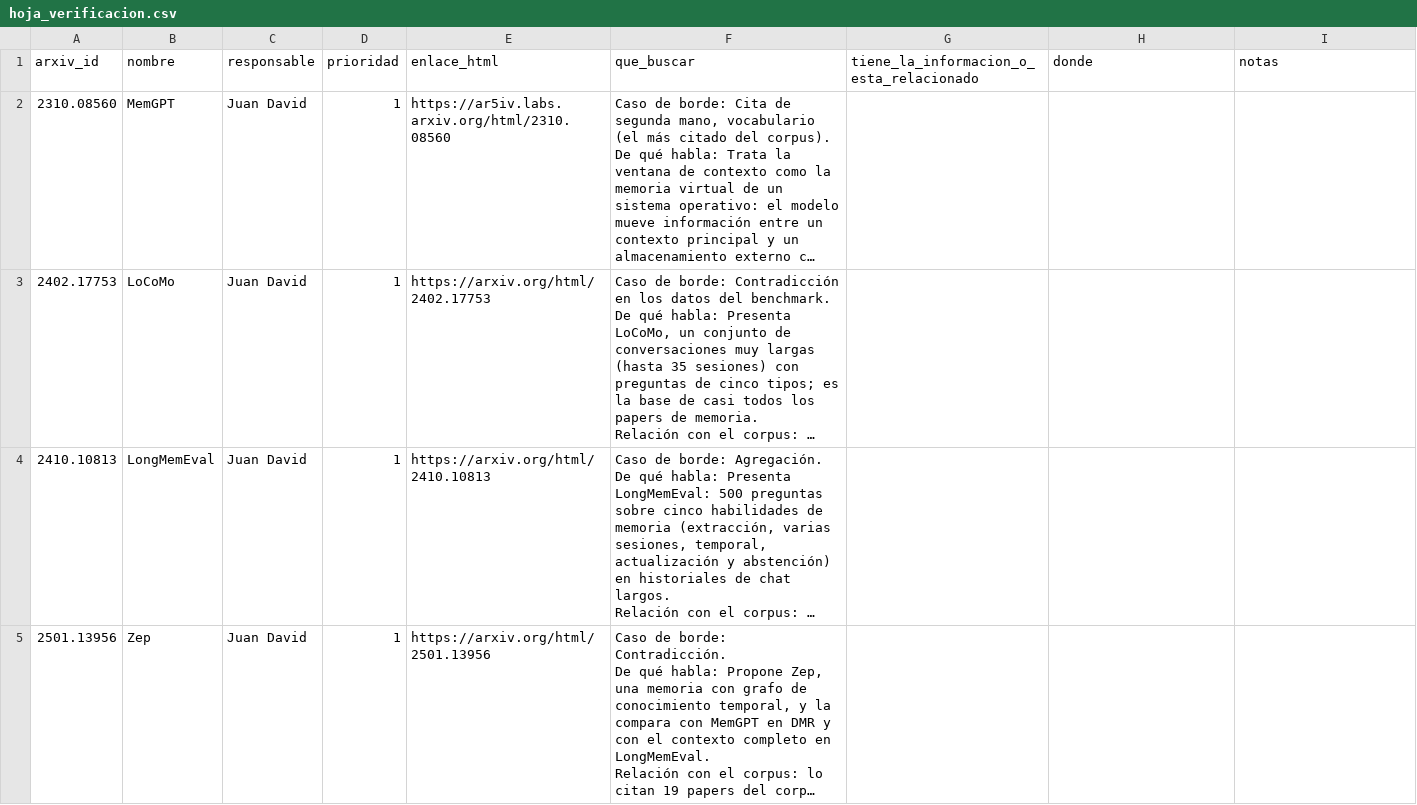
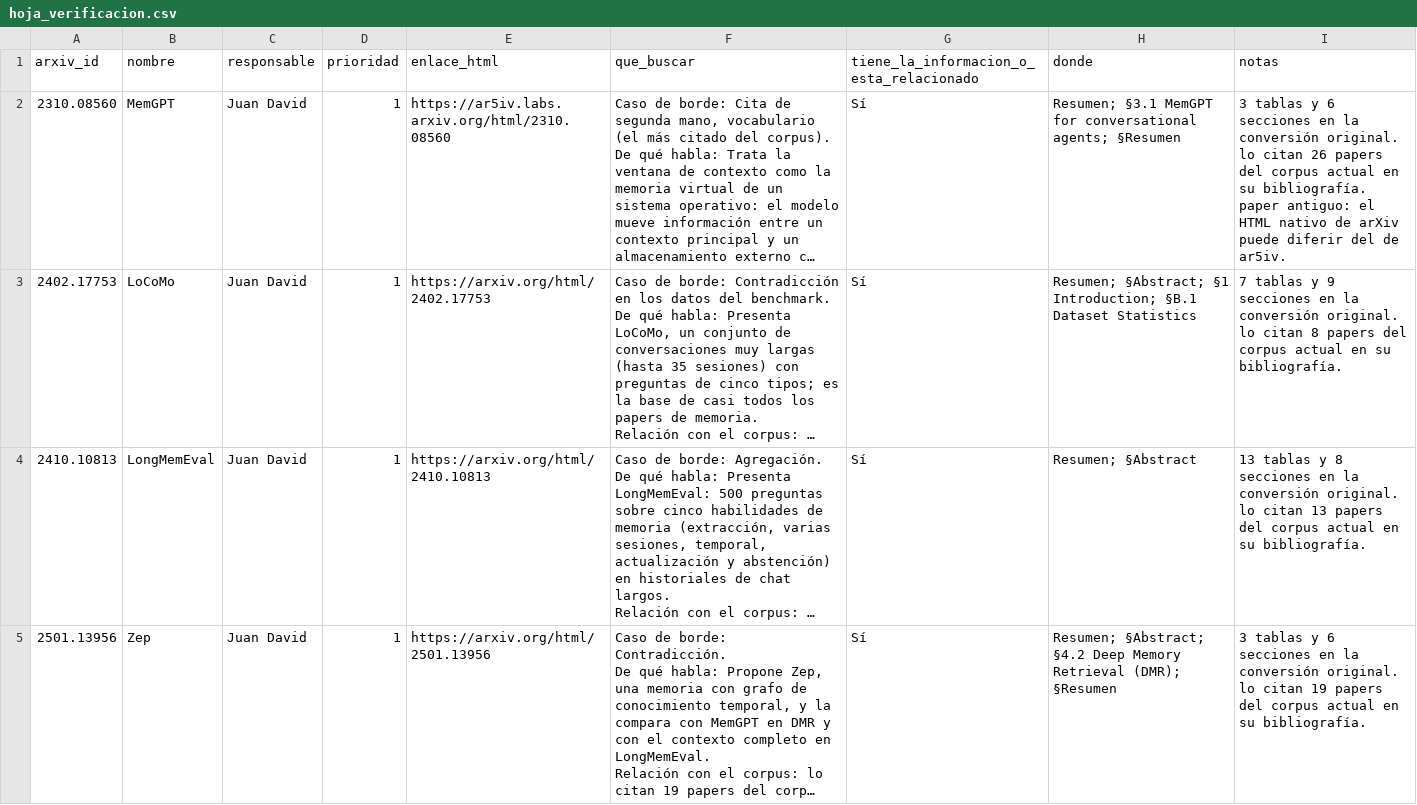
Before and after one commit to 1KVueltasAlCampo/llm-knowledge-management-wiki-agent, a CSV file: data/ampliacion/hoja_verificacion.csv, drawn as a sheet; only a part is shown; long unchanged cells end in …; the diff covers the shown part only; the diff names each change by its address in the sheet, - before the commit and + after, or states it on an @@ line.

Commit message:
data: Gold de 100 papers con las tablas corregidas y banco de 100 preguntas (20 más de Juan David)
Las preguntas de Juan David se anclan a fragmentos reales; el banco valida sin problemas y las 138 evidencias coinciden con el Gold.

```diff
--- a/data/ampliacion/hoja_verificacion.csv
+++ b/data/ampliacion/hoja_verificacion.csv
-G2:G5: (empty)
+G2:G5: Sí
-H2 (donde): (empty)
+H2 (donde): Resumen; §3.1 MemGPT for conversational agents; §Resumen
-I2 (notas): (empty)
+I2 (notas): 3 tablas y 6 secciones en la conversión original. lo citan 26 papers del corpus actual en su bibliografía. paper antiguo: el HTML nativo de arXiv puede diferir del de ar5iv.
-H3 (donde): (empty)
+H3 (donde): Resumen; §Abstract; §1 Introduction; §B.1 Dataset Statistics
-I3 (notas): (empty)
+I3 (notas): 7 tablas y 9 secciones en la conversión original. lo citan 8 papers del corpus actual en su bibliografía.
-H4 (donde): (empty)
+H4 (donde): Resumen; §Abstract
-I4 (notas): (empty)
+I4 (notas): 13 tablas y 8 secciones en la conversión original. lo citan 13 papers del corpus actual en su bibliografía.
-H5 (donde): (empty)
+H5 (donde): Resumen; §Abstract; §4.2 Deep Memory Retrieval (DMR); §Resumen
-I5 (notas): (empty)
+I5 (notas): 3 tablas y 6 secciones en la conversión original. lo citan 19 papers del corpus actual en su bibliografía.
```
Also changed, not shown: 63 edited cells elsewhere in this file, 10 other files.
